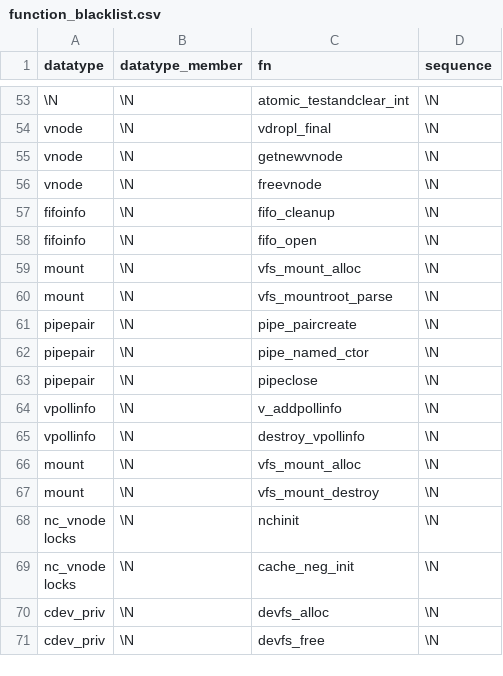
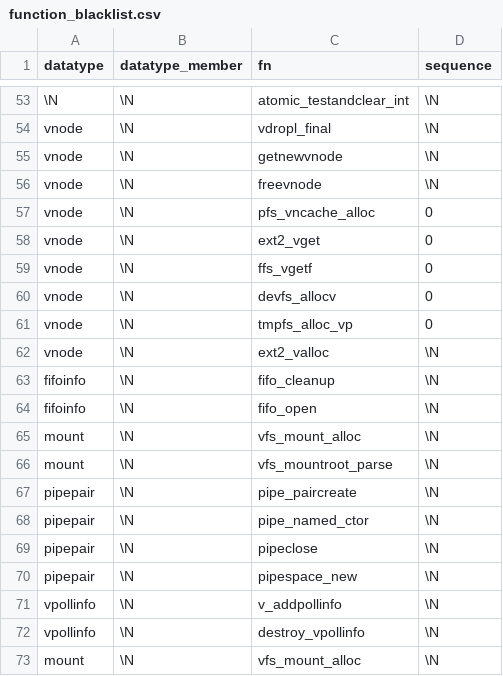
Before and after one commit to merlinscholz/lockdoc-tools, a CSV file: data/freebsd/function_blacklist.csv, drawn as a sheet; only a part is shown, gaps mark what is left out; the shorter side is filled out with more unchanged rows.

Commit message:
FreeBSD: Updated member and fn blacklist

```diff
--- a/data/freebsd/function_blacklist.csv
+++ b/data/freebsd/function_blacklist.csv
@@ -56,2 +56,8 @@ vnode;\N;getnewvnode;\N
 vnode;\N;freevnode;\N
+vnode;\N;pfs_vncache_alloc;0
+vnode;\N;ext2_vget;0
+vnode;\N;ffs_vgetf;0
+vnode;\N;devfs_allocv;0
+vnode;\N;tmpfs_alloc_vp;0
+vnode;\N;ext2_valloc;\N
 fifoinfo;\N;fifo_cleanup;\N
@@ -63,2 +69,3 @@ pipepair;\N;pipe_named_ctor;\N
 pipepair;\N;pipeclose;\N
+pipepair;\N;pipespace_new;\N
 vpollinfo;\N;v_addpollinfo;\N
```
Also changed, not shown: data/freebsd/member_blacklist.csv.
